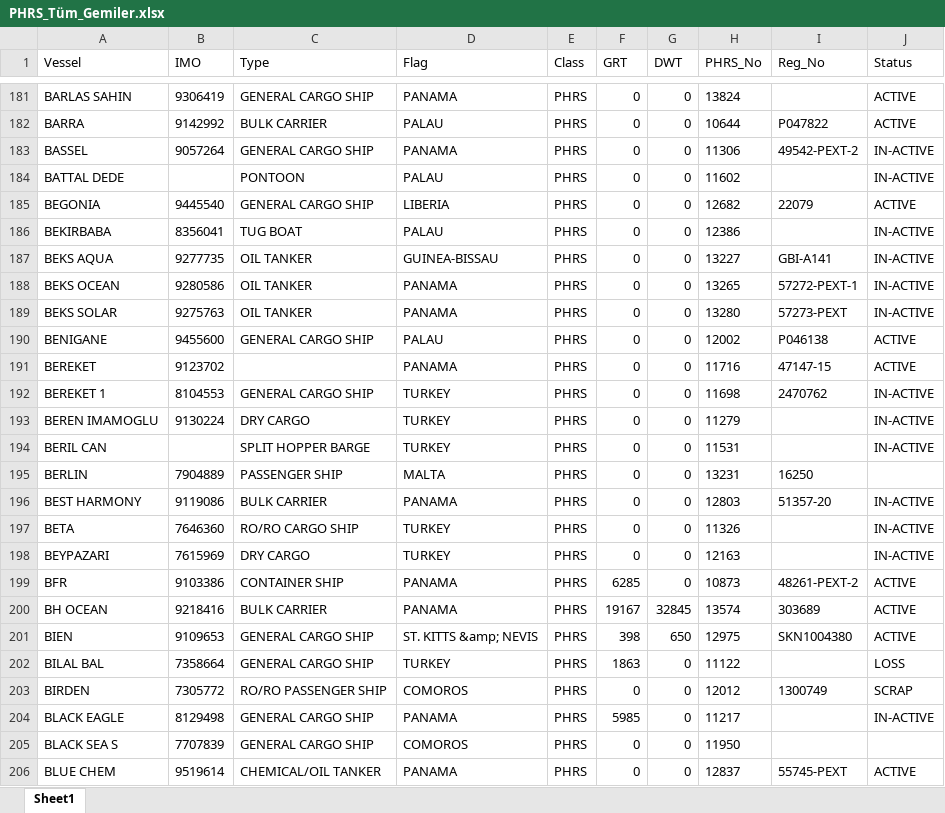
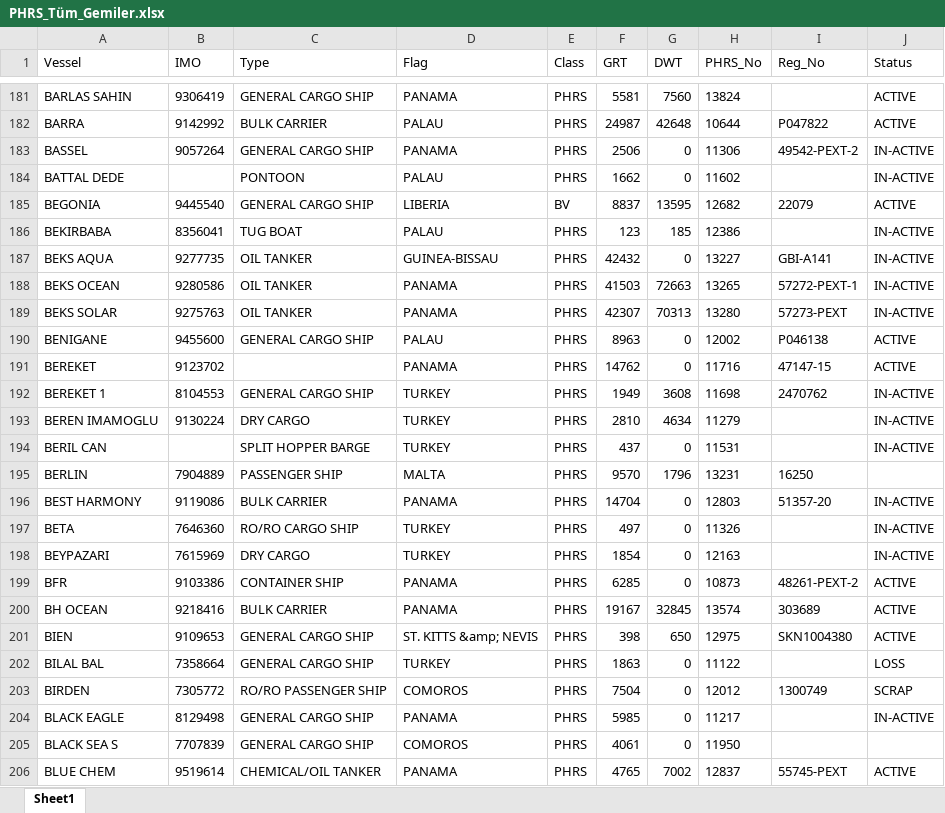
Before and after one commit to burakylmaz2579-cpu/klas-surveyasistan-, an Excel workbook: PHRS_Tüm_Gemiler.xlsx, sheet Sheet1, drawn as a sheet; only a part is shown, gaps mark what is left out; values as stored, in another font and other column widths than the file's, no borders; the diff covers the shown part only; the diff names each change by its address in the sheet, - before the commit and + after, or states it on an @@ line.

```diff
--- a/PHRS_Tüm_Gemiler.xlsx (sheet Sheet1)
+++ b/PHRS_Tüm_Gemiler.xlsx (sheet Sheet1)
-F181 (GRT): 0
+F181 (GRT): 5581
-G181 (DWT): 0
+G181 (DWT): 7560
-F182 (GRT): 0
+F182 (GRT): 24987
-G182 (DWT): 0
+G182 (DWT): 42648
-F183 (GRT): 0
+F183 (GRT): 2506
-F184 (GRT): 0
+F184 (GRT): 1662
-E185 (Class): PHRS
+E185 (Class): BV
-F185 (GRT): 0
+F185 (GRT): 8837
-G185 (DWT): 0
+G185 (DWT): 13595
-F186 (GRT): 0
+F186 (GRT): 123
-G186 (DWT): 0
+G186 (DWT): 185
-F187 (GRT): 0
+F187 (GRT): 42432
-F188 (GRT): 0
+F188 (GRT): 41503
-G188 (DWT): 0
+G188 (DWT): 72663
-F189 (GRT): 0
+F189 (GRT): 42307
-G189 (DWT): 0
+G189 (DWT): 70313
-F190 (GRT): 0
+F190 (GRT): 8963
-F191 (GRT): 0
+F191 (GRT): 14762
-F192 (GRT): 0
+F192 (GRT): 1949
-G192 (DWT): 0
+G192 (DWT): 3608
-F193 (GRT): 0
+F193 (GRT): 2810
-G193 (DWT): 0
+G193 (DWT): 4634
-F194 (GRT): 0
+F194 (GRT): 437
-F195 (GRT): 0
+F195 (GRT): 9570
-G195 (DWT): 0
+G195 (DWT): 1796
-F196 (GRT): 0
+F196 (GRT): 14704
-F197 (GRT): 0
+F197 (GRT): 497
-F198 (GRT): 0
+F198 (GRT): 1854
-F203 (GRT): 0
+F203 (GRT): 7504
-F205 (GRT): 0
+F205 (GRT): 4061
-F206 (GRT): 0
+F206 (GRT): 4765
-G206 (DWT): 0
+G206 (DWT): 7002
```
Also changed, not shown: 1414 edited cells elsewhere in this sheet, PHRS_Acil_Sertifikalar.xlsx, 4 other files.
